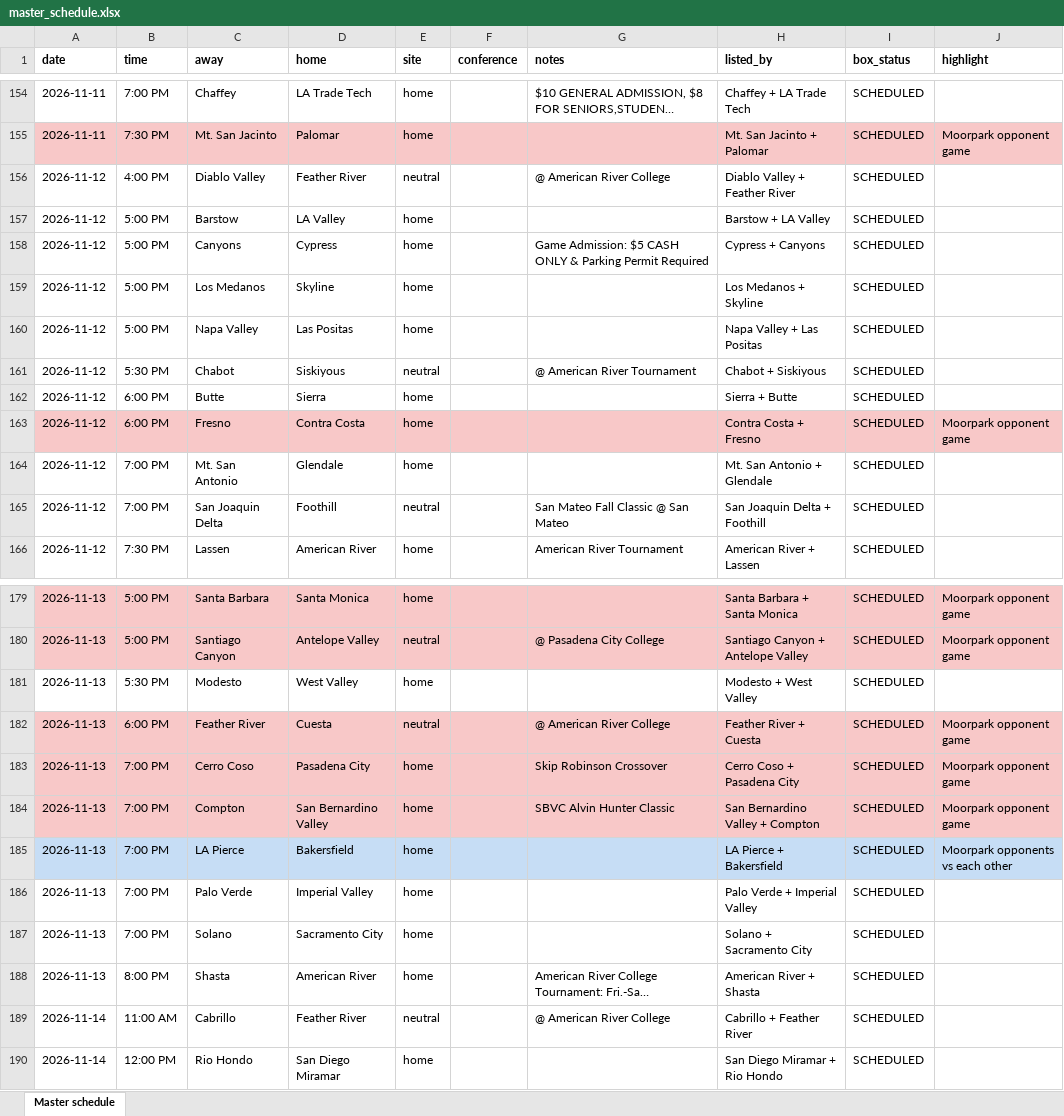
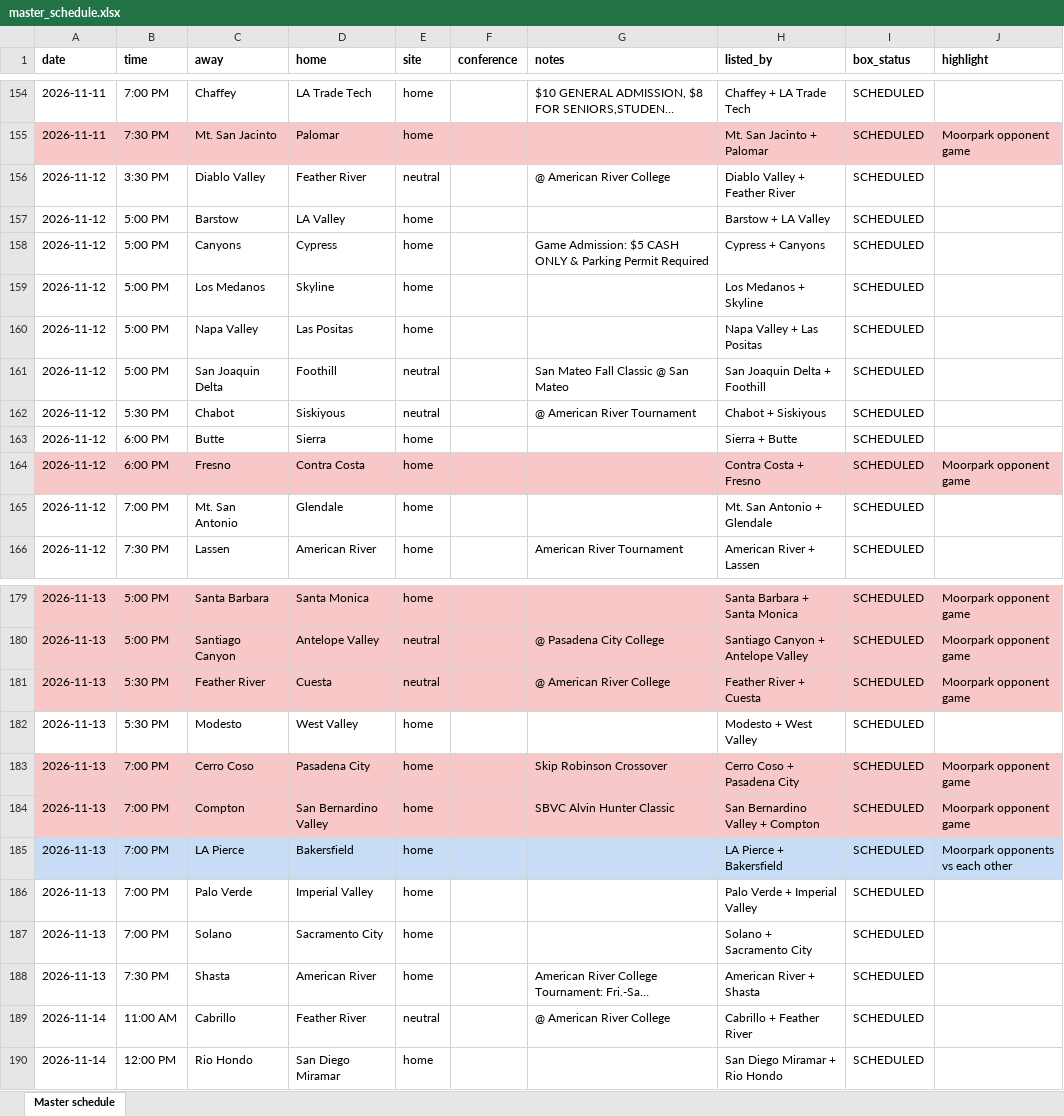
Before and after one commit to chadoconnor5/moorparkmbb, an Excel workbook: Neural Network - Codex Optimized/2026-27 Schedule Screenshots/master_schedule.xlsx, sheet Master schedule, drawn as a sheet; only a part is shown, gaps mark what is left out; long unchanged cells end in …; values as stored, in another font and other column widths than the file's, no borders; removed rows and columns are numbered as before the commit, all else as after; the diff names each change by its address in the sheet, - before the commit and + after, or states it on an @@ line.

```diff
--- a/Neural Network - Codex Optimized/2026-27 Schedule Screenshots/master_schedule.xlsx (sheet Master schedule)
+++ b/Neural Network - Codex Optimized/2026-27 Schedule Screenshots/master_schedule.xlsx (sheet Master schedule)
-B156 (time): 4:00 PM
+B156 (time): 3:30 PM
+row 161: 2026-11-12 | 5:00 PM | San Joaquin Delta | Foothill | neutral |  | San Mateo Fall Classic @ San Mateo | San Joaquin Delta + Foothill | SCHEDULED
-row 165: 2026-11-12 | 7:00 PM | San Joaquin Delta | Foothill | neutral |  | San Mateo Fall Classic @ San Mateo | San Joaquin Delta + Foothill | SCHEDULED
+row 181: 2026-11-13 | 5:30 PM | Feather River | Cuesta | neutral |  | @ American River College | Feather River + Cuesta | SCHEDULED | Moorpark opponent game
-row 182: 2026-11-13 | 6:00 PM | Feather River | Cuesta | neutral |  | @ American River College | Feather River + Cuesta | SCHEDULED | Moorpark opponent game
-B188 (time): 8:00 PM
+B188 (time): 7:30 PM
```
Also changed, not shown: 16 other files.
